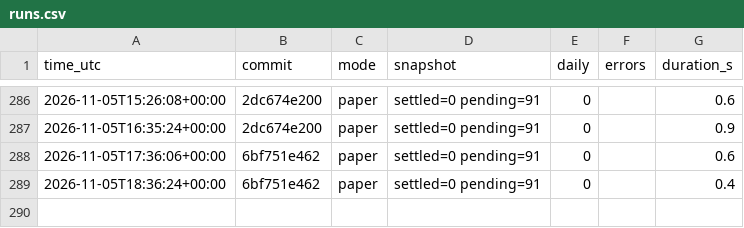
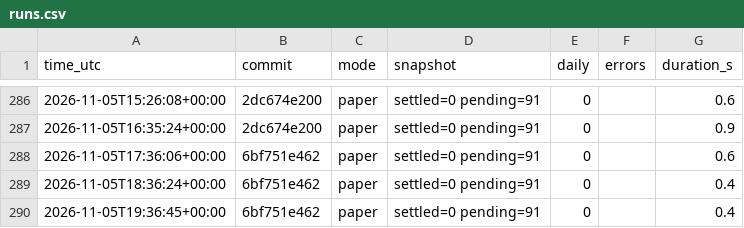
Before and after one commit to daijobudesu69/Crypto-FCL, a CSV file: state/runs.csv, drawn as a sheet; only a part is shown, gaps mark what is left out; the diff names each change by its address in the sheet, - before the commit and + after, or states it on an @@ line.

```diff
--- a/state/runs.csv
+++ b/state/runs.csv
+row 290: 2026-11-05T19:36:45+00:00 | 6bf751e462 | paper | settled=0 pending=91 | 0 |  | 0.4
```
Also changed, not shown: 3 other files.
